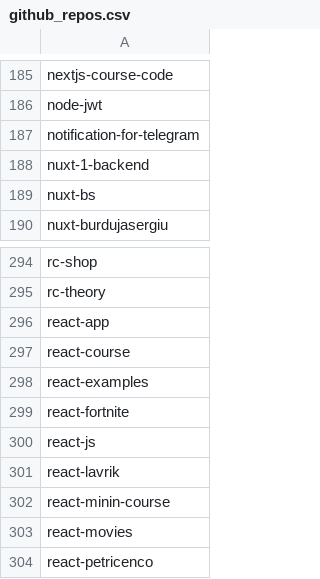
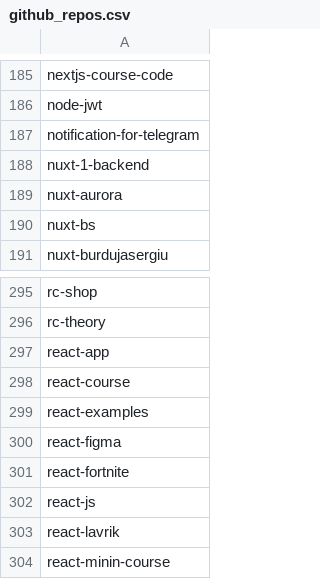
Before and after one commit to seriiserii825/py-bitbucket, a CSV file: github_repos.csv, drawn as a sheet; only a part is shown, gaps mark what is left out; the shorter side is filled out with more unchanged rows.

Commit message:
feat: enw repo

```diff
--- a/github_repos.csv
+++ b/github_repos.csv
@@ -188,2 +188,3 @@ notification-for-telegram
 nuxt-1-backend
+nuxt-aurora
 nuxt-bs
@@ -298,2 +299,3 @@ react-course
 react-examples
+react-figma
 react-fortnite
```
Also changed, not shown: 2 other files.
